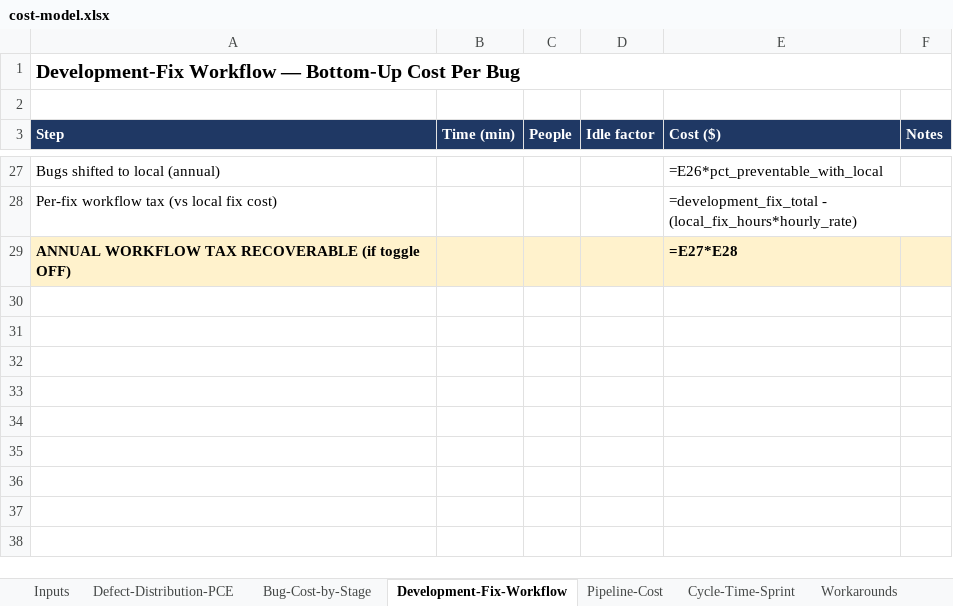
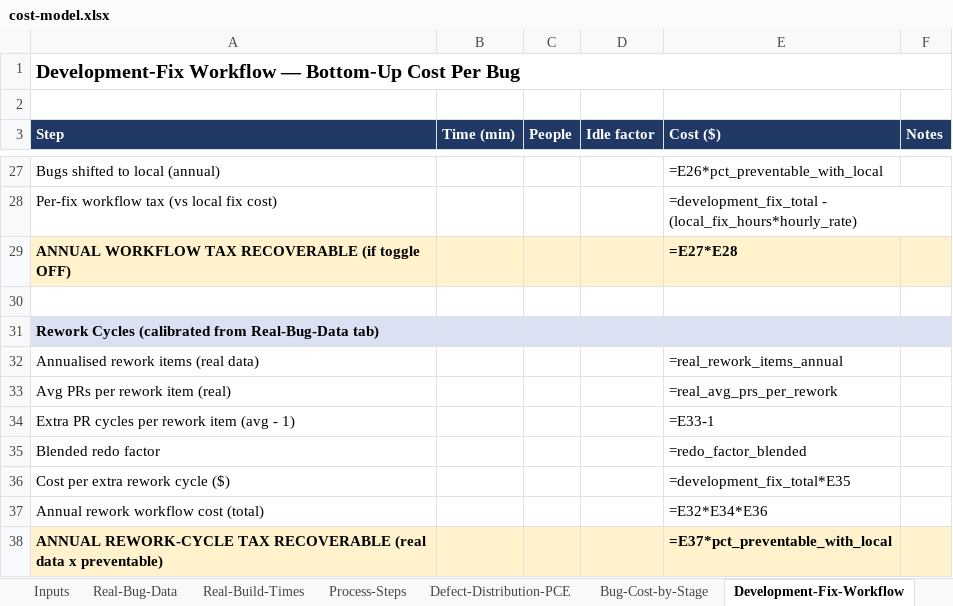
Before and after one commit to kg349/local-dev-roi-business-case, an Excel workbook: cost-model.xlsx, sheet Development-Fix-Workflow, drawn as a sheet; only a part is shown, gaps mark what is left out; values as stored, in another font and other column widths than the file's, no borders; formulas without a stored value are shown as written; the diff names each change by its address in the sheet, - before the commit and + after, or states it on an @@ line.

```diff
--- a/cost-model.xlsx (sheet Development-Fix-Workflow)
+++ b/cost-model.xlsx (sheet Development-Fix-Workflow)
+sheet tab: Real-Bug-Data
+sheet tab: Real-Build-Times
+sheet tab: Process-Steps
+row 30: (empty)
+row 31: Rework Cycles (calibrated from Real-Bug-Data tab)
+row 32: Annualised rework items (real data) |  |  |  | =real_rework_items_annual
+row 33: Avg PRs per rework item (real) |  |  |  | =real_avg_prs_per_rework
+row 34: Extra PR cycles per rework item (avg - 1) |  |  |  | =E33-1
+row 35: Blended redo factor |  |  |  | =redo_factor_blended
+row 36: Cost per extra rework cycle ($) |  |  |  | =development_fix_total*E35
+row 37: Annual rework workflow cost (total) |  |  |  | =E32*E34*E36
+row 38: ANNUAL REWORK-CYCLE TAX RECOVERABLE (real data x preventable) |  |  |  | =E37*pct_preventable_with_local
```
Also changed, not shown: sheet Inputs, sheet ROI-Summary, sheet Pipeline-Cost, 7 other files.
